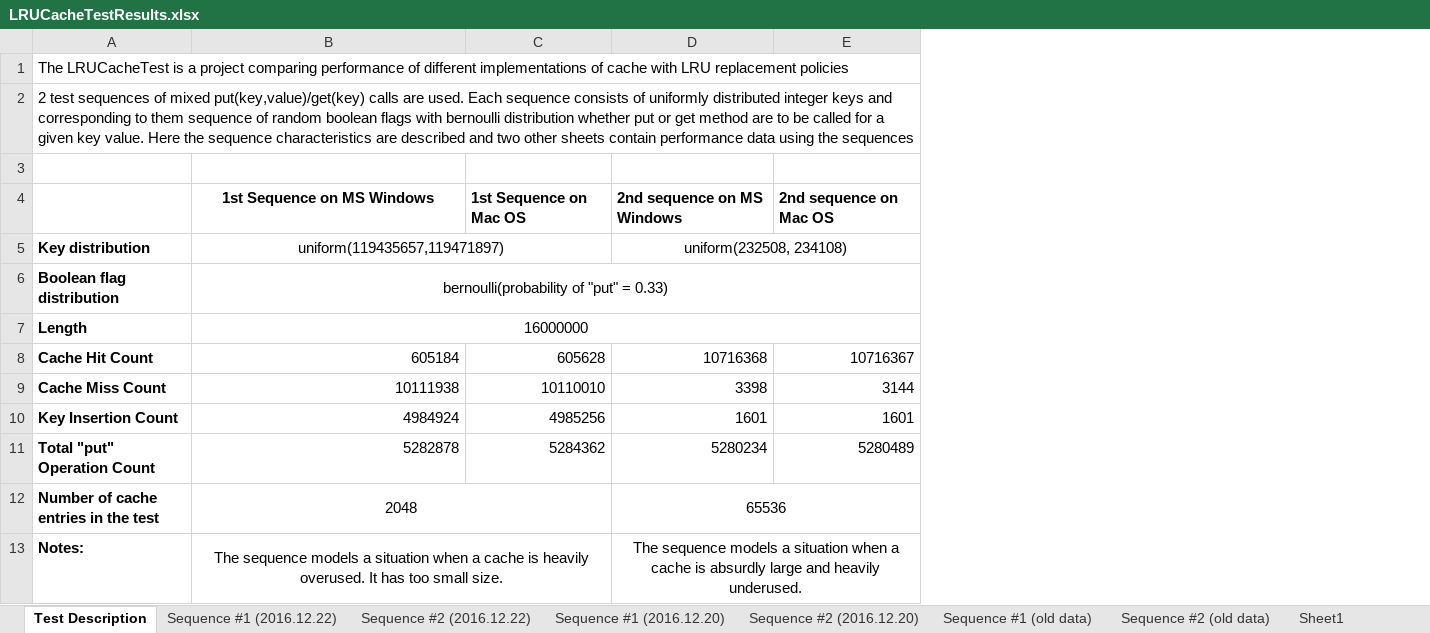
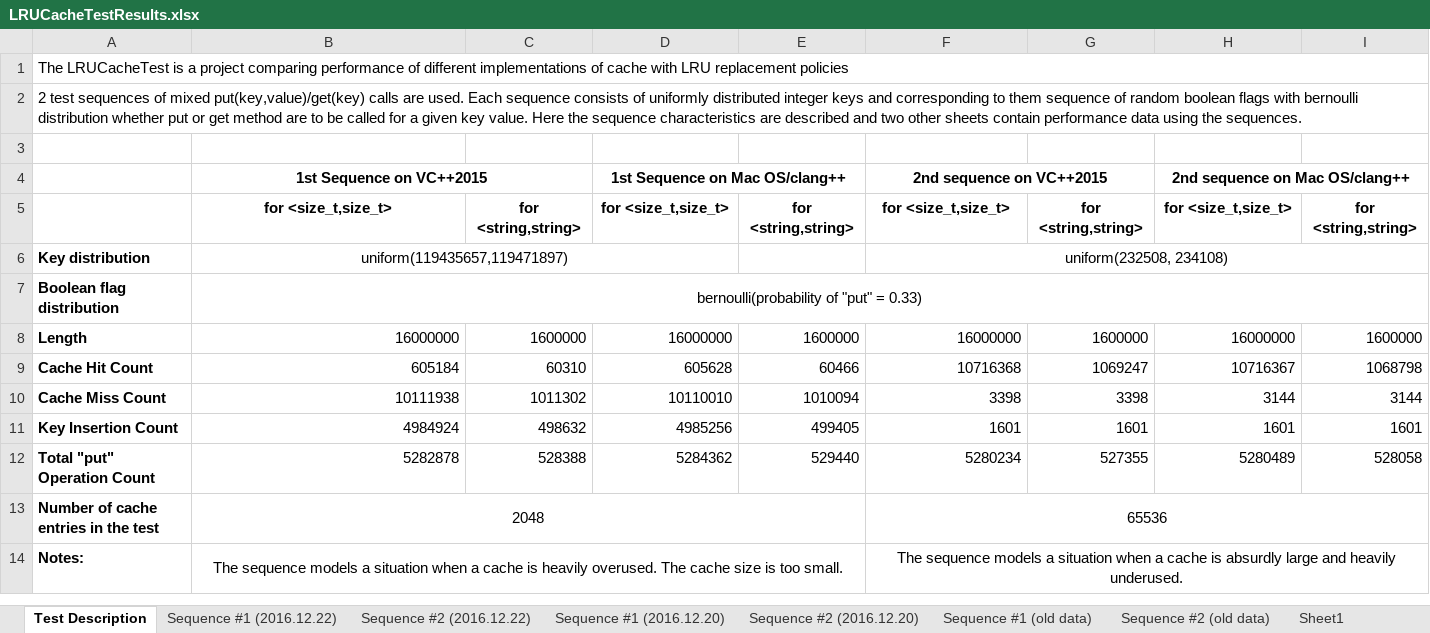
Before and after one commit to SergeyKorytnik/LRUCacheTest, an Excel workbook: LRUCacheTestResults.xlsx, sheet Test Description, drawn as a sheet; values as stored, in another font and other column widths than the file's, no borders; removed rows and columns are numbered as before the commit, all else as after; the diff names each change by its address in the sheet, - before the commit and + after, or states it on an @@ line.

Commit message:
Added some performance timings to "Sequence #1 (old data)"/"Sequence #2 (old data)" spreadsheets. Minor editings of Test Description spreadsheet.

```diff
--- a/LRUCacheTestResults.xlsx (sheet Test Description)
+++ b/LRUCacheTestResults.xlsx (sheet Test Description)
+column C, rows 8-12: 1600000 | 60310 | 1011302 | 498632 | 528388
+column E, rows 8-12: 1600000 | 60466 | 1010094 | 499405 | 529440
+column G, rows 8-12: 1600000 | 1069247 | 3398 | 1601 | 527355
+column I, rows 8-12: 1600000 | 1068798 | 3144 | 1601 | 528058
-A2: …using the sequences
+A2: …using the sequences.
-row 4:  | 1st Sequence on MS Windows | 1st Sequence on Mac OS | 2nd sequence on MS Windows | 2nd sequence on Mac OS
+row 4:  | 1st Sequence on VC++2015 |  | 1st Sequence on Mac OS/clang++ |  | 2nd sequence on VC++2015 |  | 2nd sequence on Mac OS/clang++
+row 5:  | for <size_t,size_t> | for <string,string> | for <size_t,size_t> | for <string,string> | for <size_t,size_t> | for <string,string> | for <size_t,size_t> | for <string,string>
-B8 alignment: center
+B8 alignment: right
-B7:E7 merged
-D8: (empty)
+D8: 16000000
-F8: (empty)
+F8: 16000000
-H8: (empty)
+H8: 16000000
-B14: …heavily overused. It has too small size.
+B14: …heavily overused. The cache size is too small.
```
Also changed, not shown: sheet Sequence #1 (old data), sheet Sequence #2 (old data).
